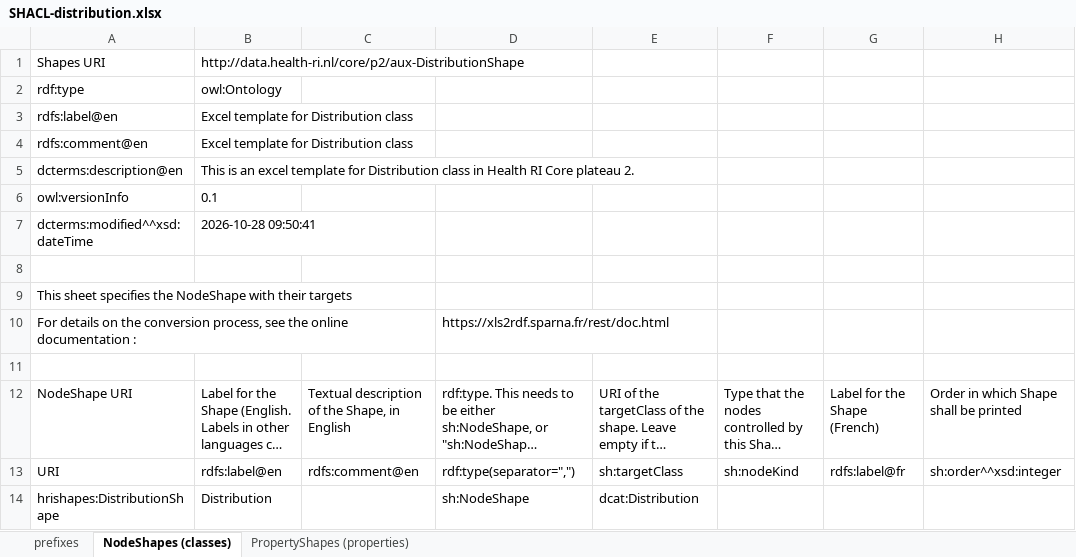
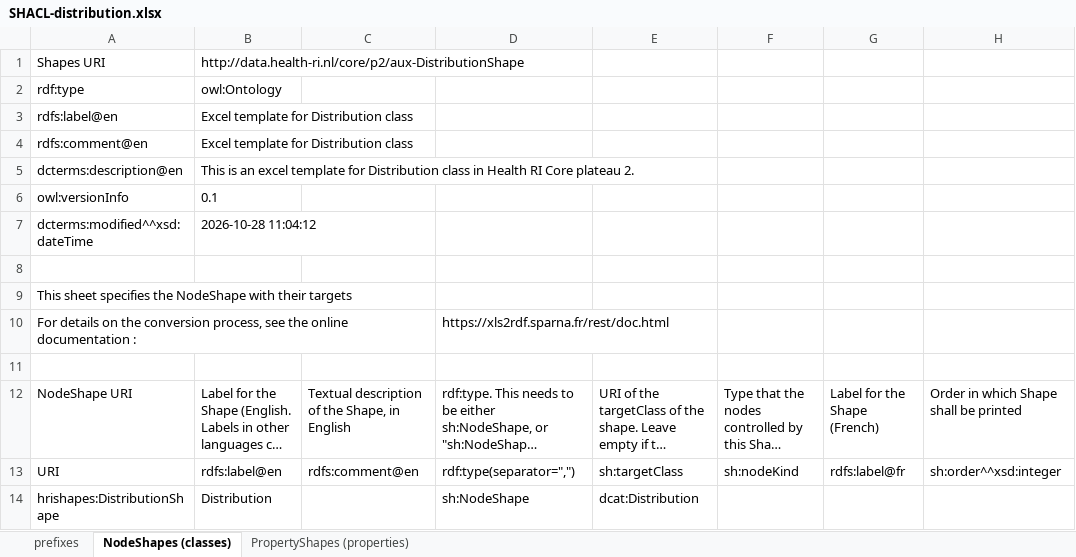
Before and after one commit to Health-RI/health-ri-metadata, an Excel workbook: Formalisation(shacl)/Core/SHACL_pipeline_templates/SHACL-distribution.xlsx, sheet NodeShapes (classes), drawn as a sheet; only a part is shown; long unchanged cells end in …; values as stored, in another font and other column widths than the file's, no borders; the diff names each change by its address in the sheet, - before the commit and + after, or states it on an @@ line.

```diff
--- a/Formalisation(shacl)/Core/SHACL_pipeline_templates/SHACL-distribution.xlsx (sheet NodeShapes (classes))
+++ b/Formalisation(shacl)/Core/SHACL_pipeline_templates/SHACL-distribution.xlsx (sheet NodeShapes (classes))
-B7: 2026-10-28 09:50:41
+B7: 2026-10-28 11:04:12
```
Also changed, not shown: Documents/Health-RI_v2.1.0-for-FDP.xlsx, Documents/Health-RI_v2.1.0.xlsx, 22 other files.
